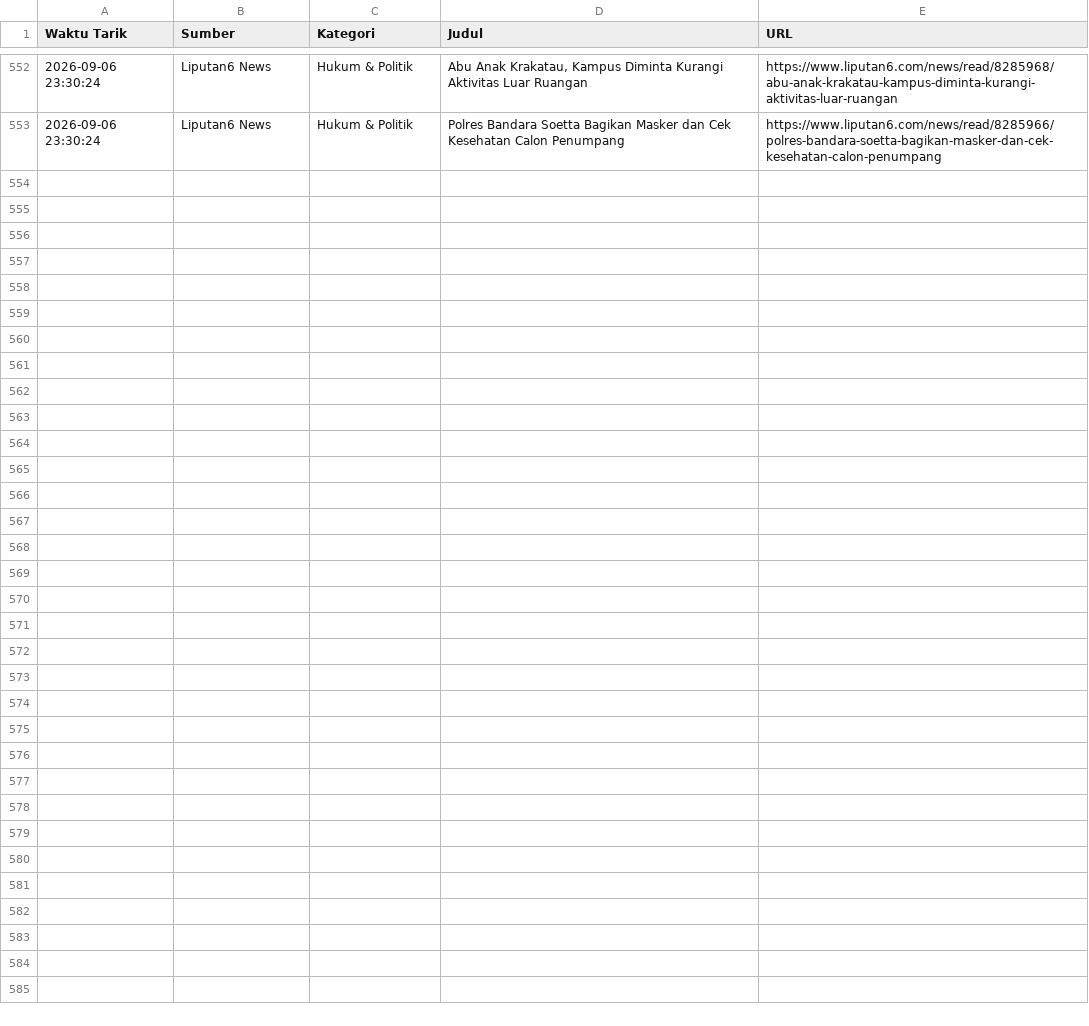
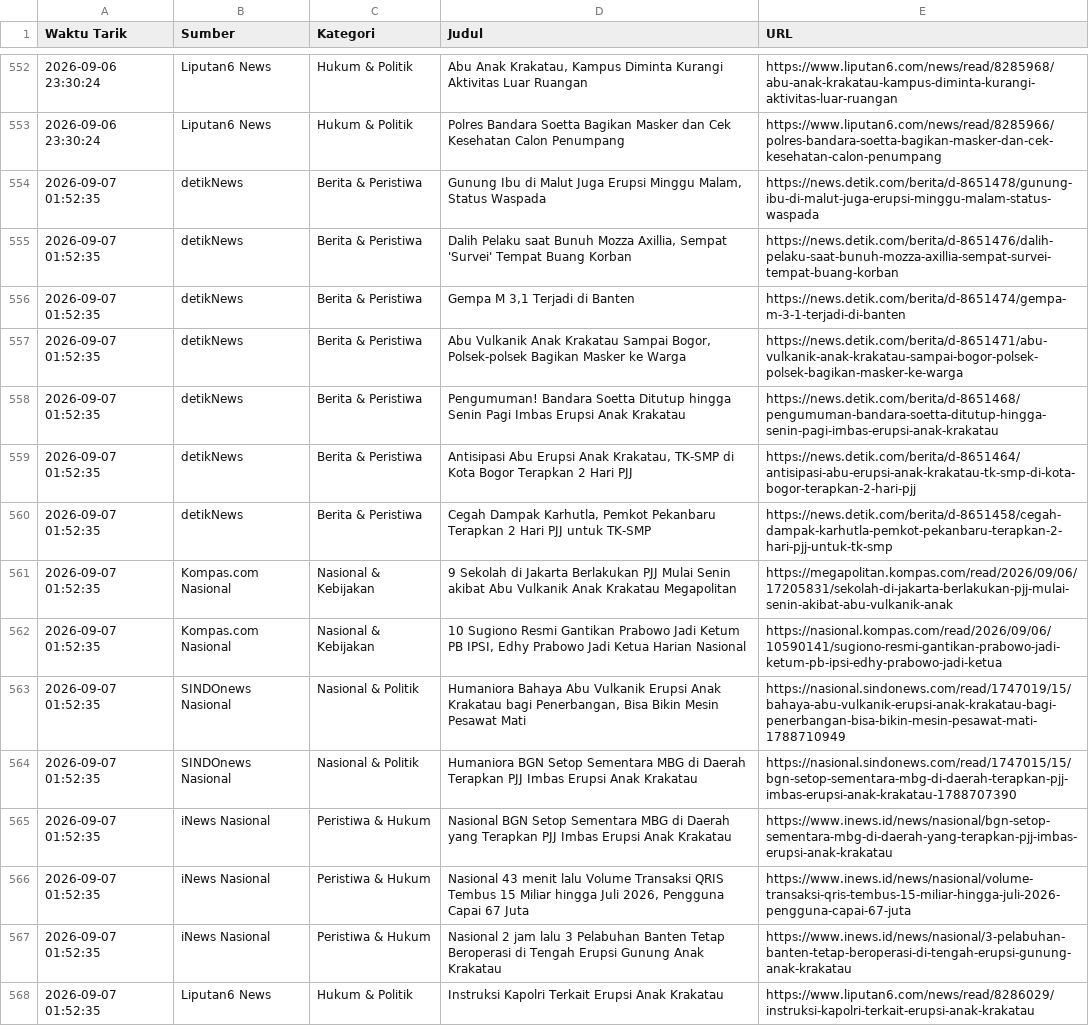
Before and after one commit to adammadden13-oss/indonesian-media-pulse, a CSV file: berita_news.csv, drawn as a sheet; only a part is shown, gaps mark what is left out; the diff names each change by its address in the sheet, - before the commit and + after, or states it on an @@ line.

```diff
--- a/berita_news.csv
+++ b/berita_news.csv
+row 554: 2026-09-07 01:52:35 | detikNews | Berita & Peristiwa | Gunung Ibu di Malut Juga Erupsi Minggu Malam, Status Waspada | https://news.detik.com/berita/d-8651478/gunung-ibu-di-malut-juga-erupsi-minggu-malam-status-waspada
+row 555: 2026-09-07 01:52:35 | detikNews | Berita & Peristiwa | Dalih Pelaku saat Bunuh Mozza Axillia, Sempat 'Survei' Tempat Buang Korban | https://news.detik.com/berita/d-8651476/dalih-pelaku-saat-bunuh-mozza-axillia-sempat-survei-tempat-buang-korban
+row 556: 2026-09-07 01:52:35 | detikNews | Berita & Peristiwa | Gempa M 3,1 Terjadi di Banten | https://news.detik.com/berita/d-8651474/gempa-m-3-1-terjadi-di-banten
+row 557: 2026-09-07 01:52:35 | detikNews | Berita & Peristiwa | Abu Vulkanik Anak Krakatau Sampai Bogor, Polsek-polsek Bagikan Masker ke Warga | https://news.detik.com/berita/d-8651471/abu-vulkanik-anak-krakatau-sampai-bogor-polsek-polsek-bagikan-masker-ke-warga
+row 558: 2026-09-07 01:52:35 | detikNews | Berita & Peristiwa | Pengumuman! Bandara Soetta Ditutup hingga Senin Pagi Imbas Erupsi Anak Krakatau | https://news.detik.com/berita/d-8651468/pengumuman-bandara-soetta-ditutup-hingga-senin-pagi-imbas-erupsi-anak-krakatau
+row 559: 2026-09-07 01:52:35 | detikNews | Berita & Peristiwa | Antisipasi Abu Erupsi Anak Krakatau, TK-SMP di Kota Bogor Terapkan 2 Hari PJJ | https://news.detik.com/berita/d-8651464/antisipasi-abu-erupsi-anak-krakatau-tk-smp-di-kota-bogor-terapkan-2-hari-pjj
+row 560: 2026-09-07 01:52:35 | detikNews | Berita & Peristiwa | Cegah Dampak Karhutla, Pemkot Pekanbaru Terapkan 2 Hari PJJ untuk TK-SMP | https://news.detik.com/berita/d-8651458/cegah-dampak-karhutla-pemkot-pekanbaru-terapkan-2-hari-pjj-untuk-tk-smp
+row 561: 2026-09-07 01:52:35 | Kompas.com Nasional | Nasional & Kebijakan | 9 Sekolah di Jakarta Berlakukan PJJ Mulai Senin akibat Abu Vulkanik Anak Krakatau Megapolitan | https://megapolitan.kompas.com/read/2026/09/06/17205831/sekolah-di-jakarta-berlakukan-pjj-mulai-senin-akibat-abu-vulkanik-anak
+row 562: 2026-09-07 01:52:35 | Kompas.com Nasional | Nasional & Kebijakan | 10 Sugiono Resmi Gantikan Prabowo Jadi Ketum PB IPSI, Edhy Prabowo Jadi Ketua Harian Nasional | https://nasional.kompas.com/read/2026/09/06/10590141/sugiono-resmi-gantikan-prabowo-jadi-ketum-pb-ipsi-edhy-prabowo-jadi-ketua
+row 563: 2026-09-07 01:52:35 | SINDOnews Nasional | Nasional & Politik | Humaniora Bahaya Abu Vulkanik Erupsi Anak Krakatau bagi Penerbangan, Bisa Bikin Mesin Pesawat Mati | https://nasional.sindonews.com/read/1747019/15/bahaya-abu-vulkanik-erupsi-anak-krakatau-bagi-penerbangan-bisa-bikin-mesin-pesawat-mati-1788710949
+row 564: 2026-09-07 01:52:35 | SINDOnews Nasional | Nasional & Politik | Humaniora BGN Setop Sementara MBG di Daerah Terapkan PJJ Imbas Erupsi Anak Krakatau | https://nasional.sindonews.com/read/1747015/15/bgn-setop-sementara-mbg-di-daerah-terapkan-pjj-imbas-erupsi-anak-krakatau-1788707390
+row 565: 2026-09-07 01:52:35 | iNews Nasional | Peristiwa & Hukum | Nasional BGN Setop Sementara MBG di Daerah yang Terapkan PJJ Imbas Erupsi Anak Krakatau | https://www.inews.id/news/nasional/bgn-setop-sementara-mbg-di-daerah-yang-terapkan-pjj-imbas-erupsi-anak-krakatau
+row 566: 2026-09-07 01:52:35 | iNews Nasional | Peristiwa & Hukum | Nasional 43 menit lalu Volume Transaksi QRIS Tembus 15 Miliar hingga Juli 2026, Pengguna Capai 67 Juta | https://www.inews.id/news/nasional/volume-transaksi-qris-tembus-15-miliar-hingga-juli-2026-pengguna-capai-67-juta
+row 567: 2026-09-07 01:52:35 | iNews Nasional | Peristiwa & Hukum | Nasional 2 jam lalu 3 Pelabuhan Banten Tetap Beroperasi di Tengah Erupsi Gunung Anak Krakatau | https://www.inews.id/news/nasional/3-pelabuhan-banten-tetap-beroperasi-di-tengah-erupsi-gunung-anak-krakatau
+row 568: 2026-09-07 01:52:35 | Liputan6 News | Hukum & Politik | Instruksi Kapolri Terkait Erupsi Anak Krakatau | https://www.liputan6.com/news/read/8286029/instruksi-kapolri-terkait-erupsi-anak-krakatau
```
Also changed, not shown: berita_terkini.csv, berita_trending.csv, 2 other files.
